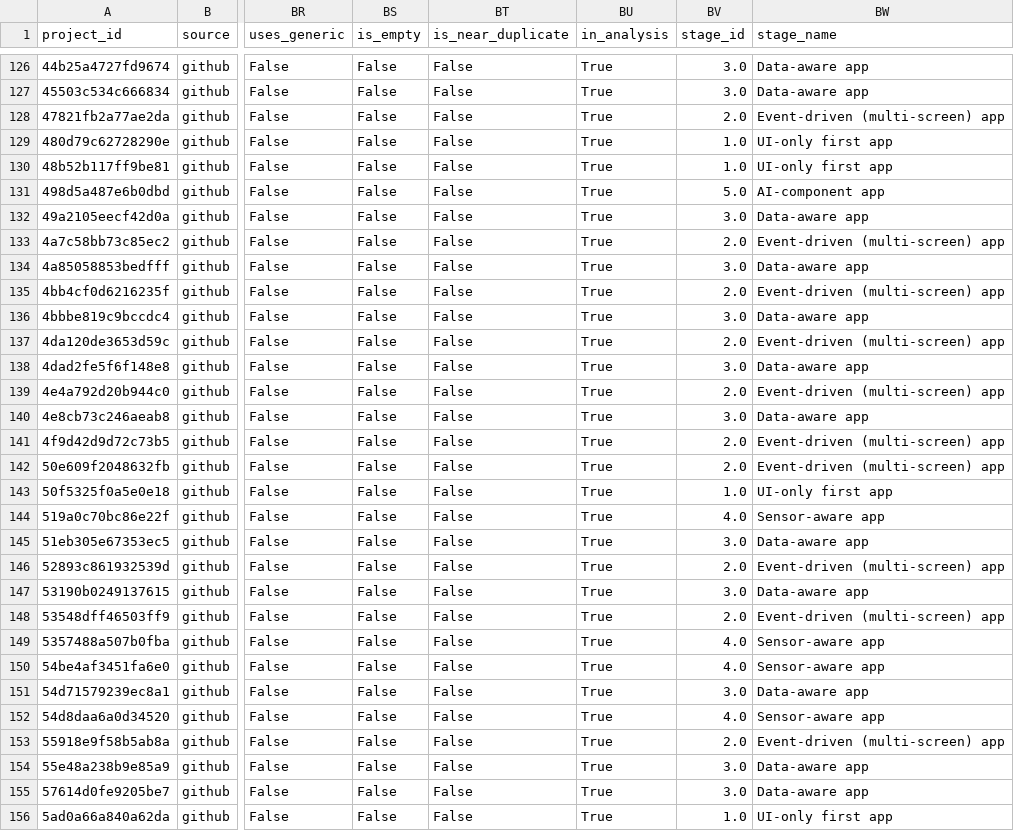
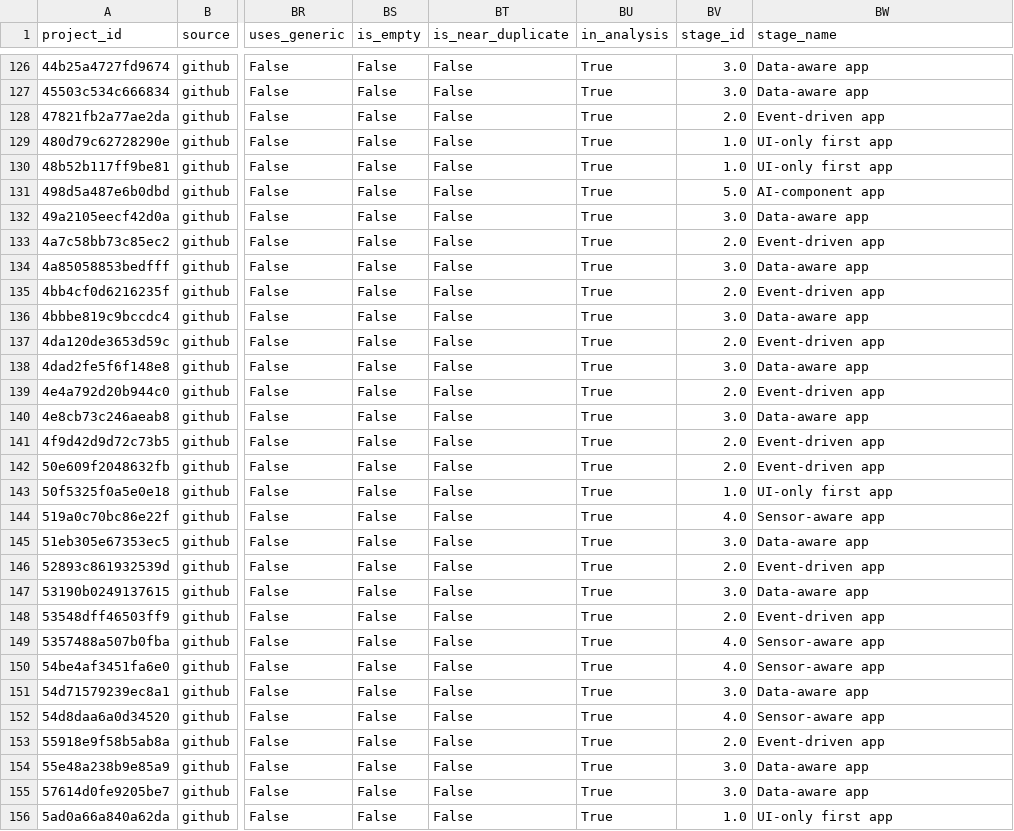
Before and after one commit to Muhammadabrarrayhan2/adaptive-pathways-appinventor, a CSV file: data/processed/profiles.csv, drawn as a sheet; only a part is shown, gaps mark what is left out; the diff covers the shown part only; the diff names each change by its address in the sheet, - before the commit and + after, or states it on an @@ line.

Commit message:
Verify Gallery baseline against Alves et al. (2020), relabel event-driven stage, tidy data report

```diff
--- a/data/processed/profiles.csv
+++ b/data/processed/profiles.csv
-BW128 (stage_name): Event-driven (multi-screen) app
+BW128 (stage_name): Event-driven app
-BW133 (stage_name): Event-driven (multi-screen) app
+BW133 (stage_name): Event-driven app
-BW135 (stage_name): Event-driven (multi-screen) app
+BW135 (stage_name): Event-driven app
-BW137 (stage_name): Event-driven (multi-screen) app
+BW137 (stage_name): Event-driven app
-BW139 (stage_name): Event-driven (multi-screen) app
+BW139 (stage_name): Event-driven app
-BW141:BW142 (stage_name): Event-driven (multi-screen) app
+BW141:BW142 (stage_name): Event-driven app
-BW146 (stage_name): Event-driven (multi-screen) app
+BW146 (stage_name): Event-driven app
-BW148 (stage_name): Event-driven (multi-screen) app
+BW148 (stage_name): Event-driven app
-BW153 (stage_name): Event-driven (multi-screen) app
+BW153 (stage_name): Event-driven app
```
Also changed, not shown: 112 edited cells elsewhere in this file, 8 other files.
